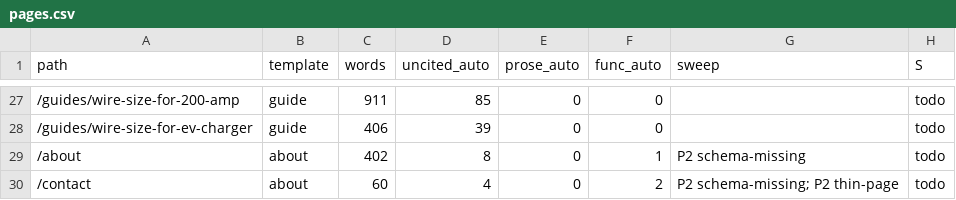
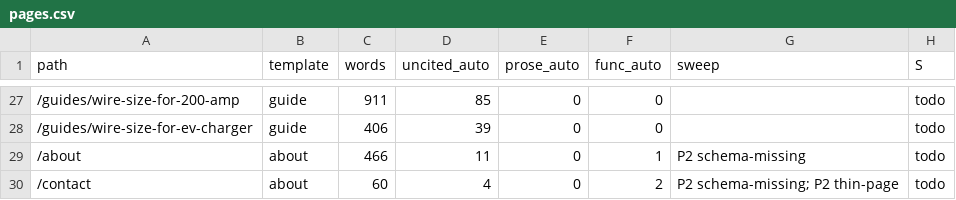
Before and after one commit to Mapstor/wiresizes, a CSV file: qa/pages.csv, drawn as a sheet; only a part is shown, gaps mark what is left out; the diff covers the shown part only; the diff names each change by its address in the sheet, - before the commit and + after, or states it on an @@ line.

```diff
--- a/qa/pages.csv
+++ b/qa/pages.csv
-C29 (words): 402
+C29 (words): 466
-D29 (uncited_auto): 8
+D29 (uncited_auto): 11
```
Also changed, not shown: 12 edited cells elsewhere in this file, 1 other file.
